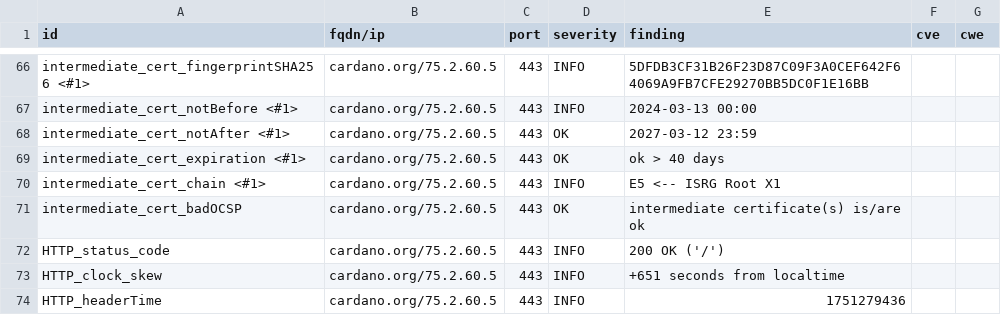
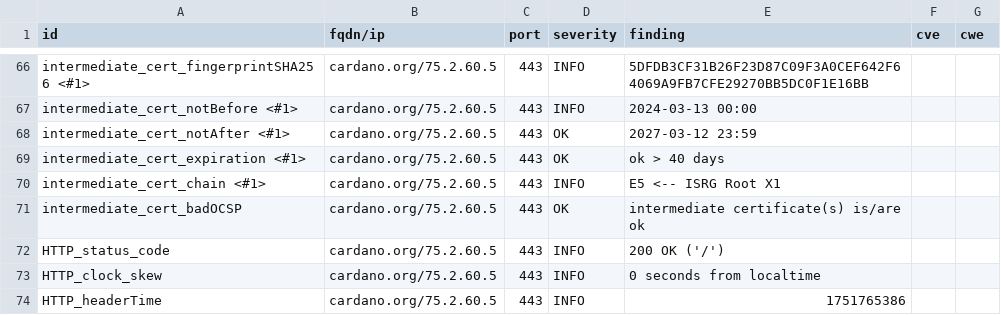
Before and after one commit to gufmar/dashlord, a CSV file: results/aHR0cHM6Ly9jYXJkYW5vLm9yZw==/testssl.csv, drawn as a sheet; only a part is shown, gaps mark what is left out; the diff covers the shown part only.

```diff
--- a/results/aHR0cHM6Ly9jYXJkYW5vLm9yZw==/testssl.csv
+++ b/results/aHR0cHM6Ly9jYXJkYW5vLm9yZw==/testssl.csv
@@ -72,3 +72,3 @@
 "HTTP_status_code","cardano.org/75.2.60.5","443","INFO","200 OK ('/')","",""
-"HTTP_clock_skew","cardano.org/75.2.60.5","443","INFO","+651 seconds from localtime","",""
-"HTTP_headerTime","cardano.org/75.2.60.5","443","INFO","1751279436","",""
+"HTTP_clock_skew","cardano.org/75.2.60.5","443","INFO","0 seconds from localtime","",""
+"HTTP_headerTime","cardano.org/75.2.60.5","443","INFO","1751765386","",""
```
Also changed, not shown: 3 edited cells elsewhere in this file, 10 other files.
